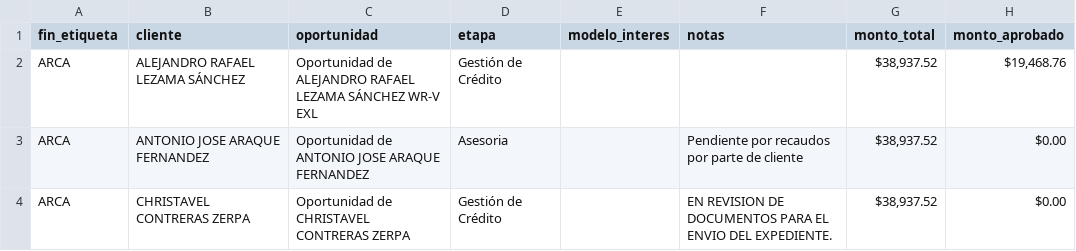
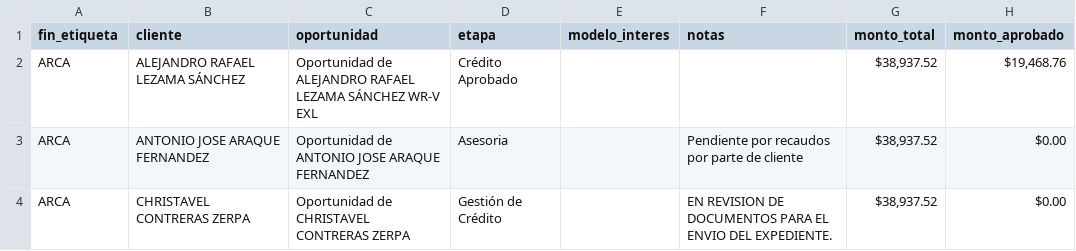
Before and after one commit to latinbienti-sys/gestionhonda, a CSV file: crm_consulta/relacion_clientes_crm.csv, drawn as a sheet; only a part is shown; the diff covers the shown part only; the diff names each change by its address in the sheet, - before the commit and + after, or states it on an @@ line.

```diff
--- a/crm_consulta/relacion_clientes_crm.csv
+++ b/crm_consulta/relacion_clientes_crm.csv
-D2 (etapa): Gestión de Crédito
+D2 (etapa): Crédito Aprobado
```
Also changed, not shown: 1 added row elsewhere in this file, 3 other files.
